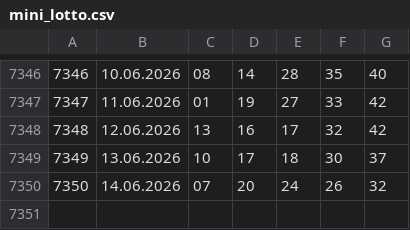
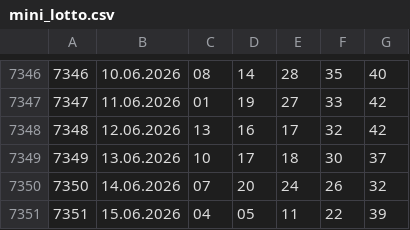
Before and after one commit to rescue3dcom-hub/lotto-data, a CSV file: mini_lotto.csv, drawn as a sheet; only a part is shown, gaps mark what is left out.

```diff
--- a/mini_lotto.csv
+++ b/mini_lotto.csv
@@ -7350 +7350,2 @@
 7350,14.06.2026,07,20,24,26,32
+7351,15.06.2026,04,05,11,22,39
```
